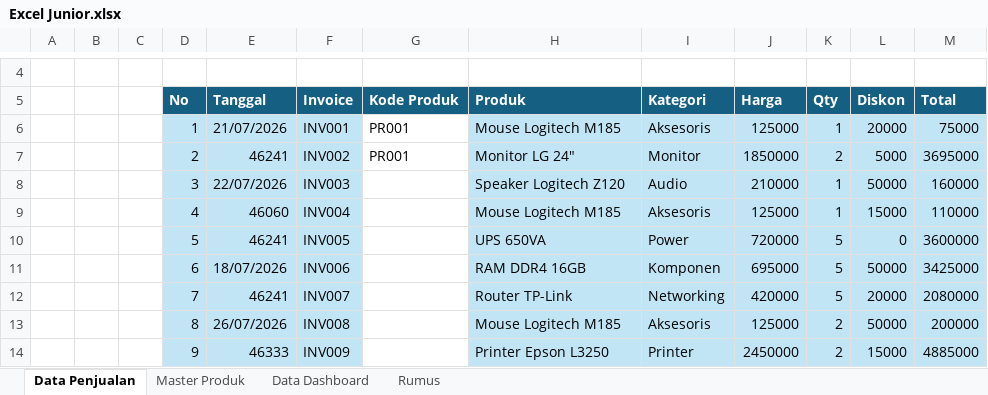
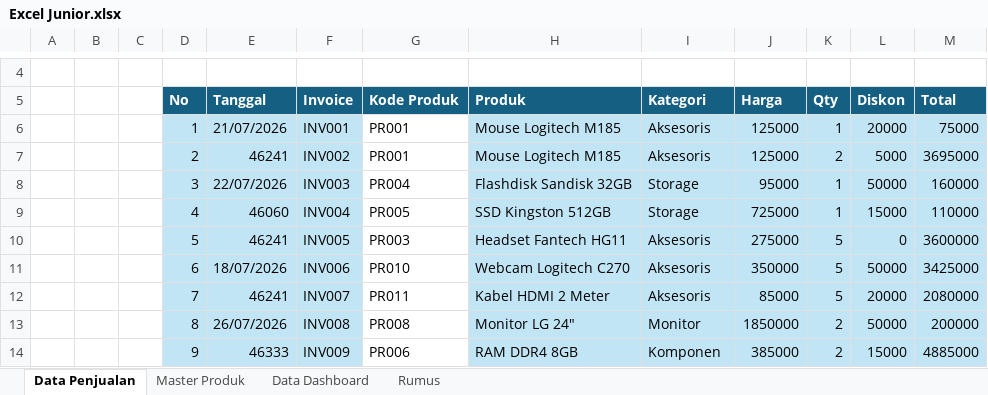
Before and after one commit to MuhammadRamdani121/Excel-Portfolio, an Excel workbook: Excel Junior.xlsx, sheet Data Penjualan, drawn as a sheet; only a part is shown, gaps mark what is left out; values as stored, in another font and other column widths than the file's, no borders; table styles not drawn; the diff covers the shown part only; the diff names each change by its address in the sheet, - before the commit and + after, or states it on an @@ line.

```diff
--- a/Excel Junior.xlsx (sheet Data Penjualan)
+++ b/Excel Junior.xlsx (sheet Data Penjualan)
-H7 (Produk): Monitor LG 24"
+H7 (Produk): Mouse Logitech M185
-I7 (Kategori): Monitor
+I7 (Kategori): Aksesoris
-J7 (Harga): 1850000
+J7 (Harga): 125000
-G8 (Kode Produk): (empty)
+G8 (Kode Produk): PR004
-H8 (Produk): Speaker Logitech Z120
+H8 (Produk): Flashdisk Sandisk 32GB
-I8 (Kategori): Audio
+I8 (Kategori): Storage
-J8 (Harga): 210000
+J8 (Harga): 95000
-G9 (Kode Produk): (empty)
+G9 (Kode Produk): PR005
-H9 (Produk): Mouse Logitech M185
+H9 (Produk): SSD Kingston 512GB
-I9 (Kategori): Aksesoris
+I9 (Kategori): Storage
-J9 (Harga): 125000
+J9 (Harga): 725000
-G10 (Kode Produk): (empty)
+G10 (Kode Produk): PR003
-H10 (Produk): UPS 650VA
+H10 (Produk): Headset Fantech HG11
-I10 (Kategori): Power
+I10 (Kategori): Aksesoris
-J10 (Harga): 720000
+J10 (Harga): 275000
-G11 (Kode Produk): (empty)
+G11 (Kode Produk): PR010
-H11 (Produk): RAM DDR4 16GB
+H11 (Produk): Webcam Logitech C270
-I11 (Kategori): Komponen
+I11 (Kategori): Aksesoris
-J11 (Harga): 695000
+J11 (Harga): 350000
-G12 (Kode Produk): (empty)
+G12 (Kode Produk): PR011
-H12 (Produk): Router TP-Link
+H12 (Produk): Kabel HDMI 2 Meter
-I12 (Kategori): Networking
+I12 (Kategori): Aksesoris
-J12 (Harga): 420000
+J12 (Harga): 85000
-G13 (Kode Produk): (empty)
+G13 (Kode Produk): PR008
-H13 (Produk): Mouse Logitech M185
+H13 (Produk): Monitor LG 24"
-I13 (Kategori): Aksesoris
+I13 (Kategori): Monitor
-J13 (Harga): 125000
+J13 (Harga): 1850000
-G14 (Kode Produk): (empty)
+G14 (Kode Produk): PR006
-H14 (Produk): Printer Epson L3250
+H14 (Produk): RAM DDR4 8GB
-I14 (Kategori): Printer
+I14 (Kategori): Komponen
-J14 (Harga): 2450000
+J14 (Harga): 385000
```
Also changed, not shown: 346 edited cells elsewhere in this sheet, formulas that keep their value, 2 other files.
